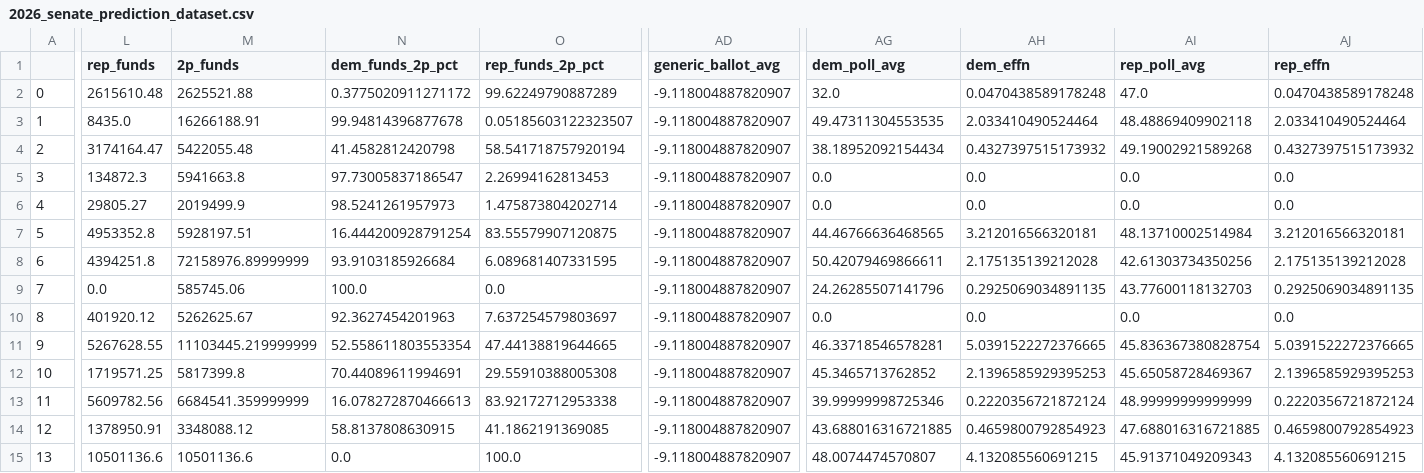
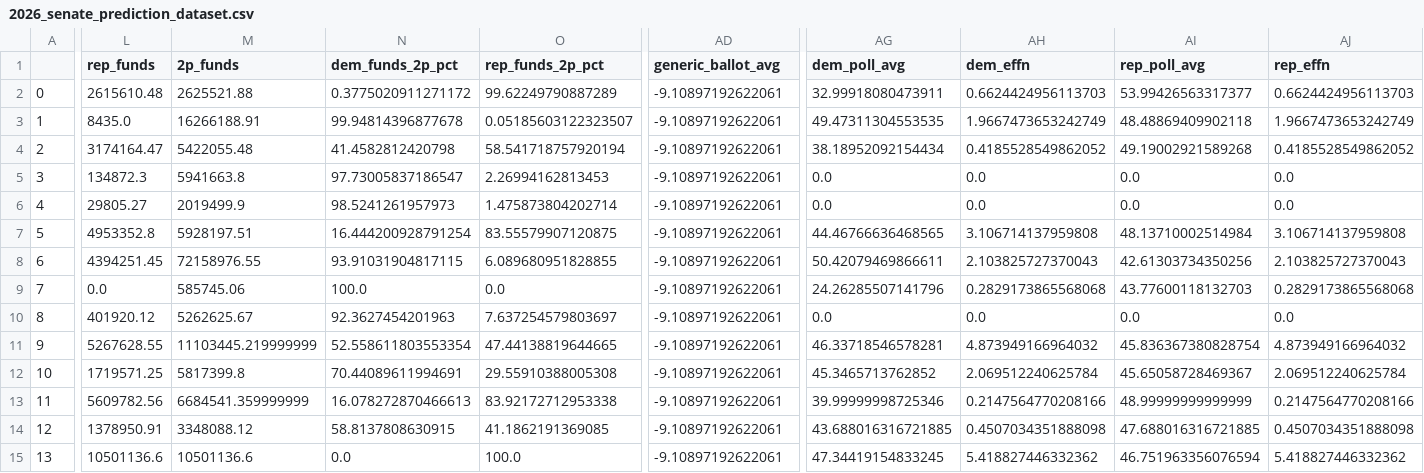
Before and after one commit to Hackquantumcpp/snoutcounter-midterms-2026-model, a CSV file: prediction/senate/transformed/2026_senate_prediction_dataset.csv, drawn as a sheet; only a part is shown, gaps mark what is left out; the diff covers the shown part only; the diff names each change by its address in the sheet, - before the commit and + after, or states it on an @@ line.

```diff
--- a/prediction/senate/transformed/2026_senate_prediction_dataset.csv
+++ b/prediction/senate/transformed/2026_senate_prediction_dataset.csv
-AD2:AD15 (generic_ballot_avg): -9.118004887820907
+AD2:AD15 (generic_ballot_avg): -9.10897192622061
-AG2 (dem_poll_avg): 32.0
+AG2 (dem_poll_avg): 32.99918080473911
-AH2 (dem_effn): 0.0470438589178248
+AH2 (dem_effn): 0.6624424956113703
-AI2 (rep_poll_avg): 47.0
+AI2 (rep_poll_avg): 53.99426563317377
-AJ2 (rep_effn): 0.0470438589178248
+AJ2 (rep_effn): 0.6624424956113703
-AH3 (dem_effn): 2.033410490524464
+AH3 (dem_effn): 1.9667473653242749
-AJ3 (rep_effn): 2.033410490524464
+AJ3 (rep_effn): 1.9667473653242749
-AH4 (dem_effn): 0.4327397515173932
+AH4 (dem_effn): 0.4185528549862052
-AJ4 (rep_effn): 0.4327397515173932
+AJ4 (rep_effn): 0.4185528549862052
-AH7 (dem_effn): 3.212016566320181
+AH7 (dem_effn): 3.106714137959808
-AJ7 (rep_effn): 3.212016566320181
+AJ7 (rep_effn): 3.106714137959808
-L8 (rep_funds): 4394251.8
+L8 (rep_funds): 4394251.45
-M8 (2p_funds): 72158976.89999999
+M8 (2p_funds): 72158976.55
-N8 (dem_funds_2p_pct): 93.9103185926684
+N8 (dem_funds_2p_pct): 93.91031904817115
-O8 (rep_funds_2p_pct): 6.089681407331595
+O8 (rep_funds_2p_pct): 6.089680951828855
-AH8 (dem_effn): 2.175135139212028
+AH8 (dem_effn): 2.103825727370043
-AJ8 (rep_effn): 2.175135139212028
+AJ8 (rep_effn): 2.103825727370043
-AH9 (dem_effn): 0.2925069034891135
+AH9 (dem_effn): 0.2829173865568068
-AJ9 (rep_effn): 0.2925069034891135
+AJ9 (rep_effn): 0.2829173865568068
-AH11 (dem_effn): 5.0391522272376665
+AH11 (dem_effn): 4.873949166964032
-AJ11 (rep_effn): 5.0391522272376665
+AJ11 (rep_effn): 4.873949166964032
-AH12 (dem_effn): 2.1396585929395253
+AH12 (dem_effn): 2.069512240625784
-AJ12 (rep_effn): 2.1396585929395253
+AJ12 (rep_effn): 2.069512240625784
-AH13 (dem_effn): 0.2220356721872124
+AH13 (dem_effn): 0.2147564770208166
-AJ13 (rep_effn): 0.2220356721872124
+AJ13 (rep_effn): 0.2147564770208166
-AH14 (dem_effn): 0.4659800792854923
+AH14 (dem_effn): 0.4507034351888098
-AJ14 (rep_effn): 0.4659800792854923
+AJ14 (rep_effn): 0.4507034351888098
-AG15 (dem_poll_avg): 48.0074474570807
+AG15 (dem_poll_avg): 47.34419154833245
-AH15 (dem_effn): 4.132085560691215
+AH15 (dem_effn): 5.418827446332362
-AI15 (rep_poll_avg): 45.91371049209343
+AI15 (rep_poll_avg): 46.751963356076594
-AJ15 (rep_effn): 4.132085560691215
+AJ15 (rep_effn): 5.418827446332362
```
Also changed, not shown: 53 edited cells elsewhere in this file, model_output/senate_predictions.csv, prediction/senate/display_data/all_data.csv, 15 other files.
